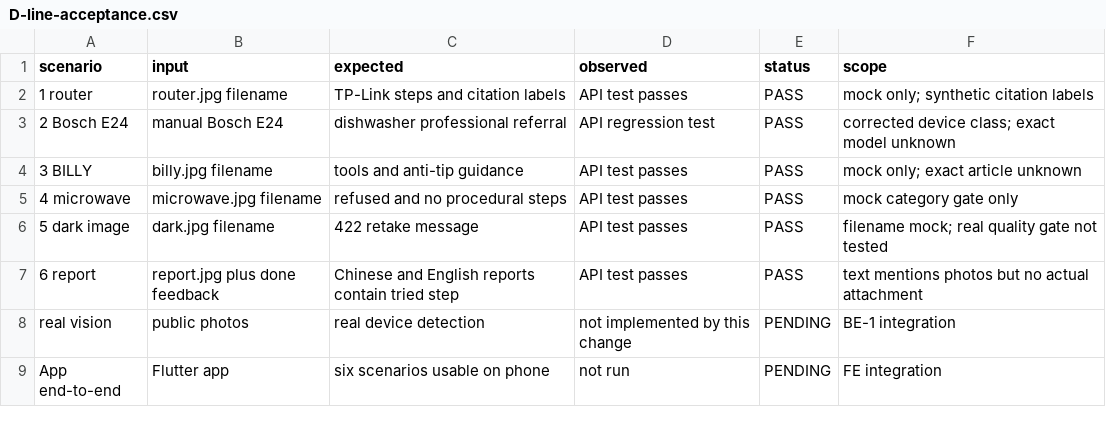
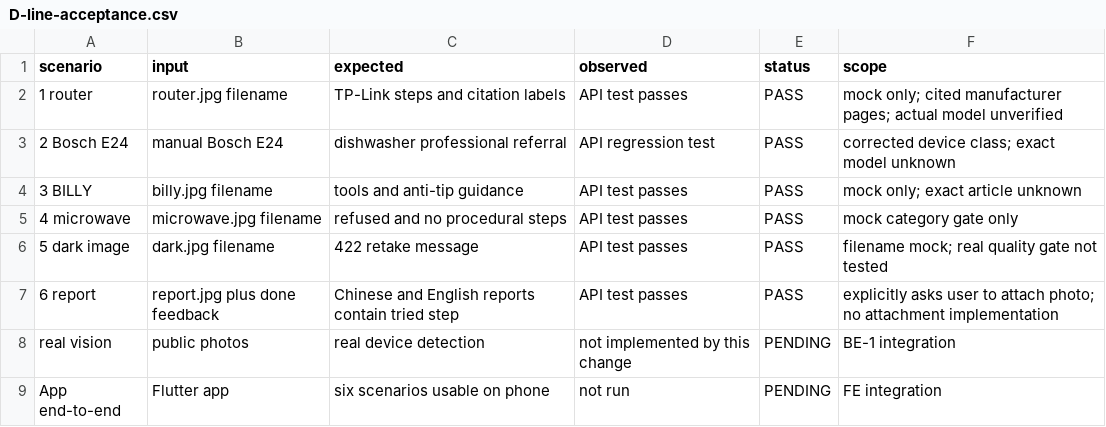
Before and after one commit to junjiacaohku-ai/snapfix, a CSV file: docs/D-line-acceptance.csv, drawn as a sheet.

```diff
--- a/docs/D-line-acceptance.csv
+++ b/docs/D-line-acceptance.csv
@@ -1,3 +1,3 @@
 scenario,input,expected,observed,status,scope
-1 router,router.jpg filename,TP-Link steps and citation labels,API test passes,PASS,mock only; synthetic citation labels
+1 router,router.jpg filename,TP-Link steps and citation labels,API test passes,PASS,mock only; cited manufacturer pages; actual model unverified
 2 Bosch E24,manual Bosch E24,dishwasher professional referral,API regression test,PASS,corrected device class; exact model unknown
@@ -6,3 +6,3 @@ scenario,input,expected,observed,status,scope
 5 dark image,dark.jpg filename,422 retake message,API test passes,PASS,filename mock; real quality gate not tested
-6 report,report.jpg plus done feedback,Chinese and English reports contain tried step,API test passes,PASS,text mentions photos but no actual attachment
+6 report,report.jpg plus done feedback,Chinese and English reports contain tried step,API test passes,PASS,explicitly asks user to attach photo; no attachment implementation
 real vision,public photos,real device detection,not implemented by this change,PENDING,BE-1 integration
```
Also changed, not shown: docs/D-line-research-comparison.csv, docs/D-line-research-verified.csv, 37 other files.
